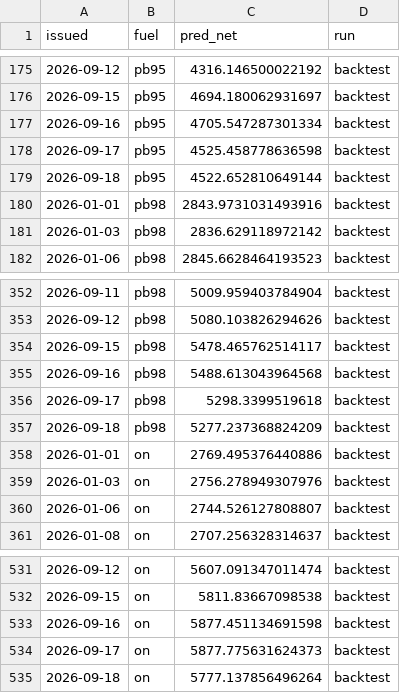
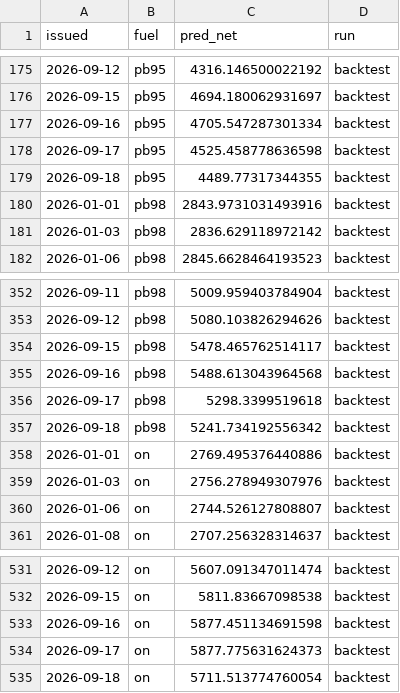
Before and after one commit to bartek-filipiuk/oil-predict, a CSV file: data/backtest_2026.csv, drawn as a sheet; only a part is shown, gaps mark what is left out.

```diff
--- a/data/backtest_2026.csv
+++ b/data/backtest_2026.csv
@@ -178,3 +178,3 @@ issued,fuel,pred_net,run
 2026-09-17,pb95,4525.458778636598,backtest
-2026-09-18,pb95,4522.652810649144,backtest
+2026-09-18,pb95,4489.77317344355,backtest
 2026-01-01,pb98,2843.9731031493916,backtest
@@ -356,3 +356,3 @@ issued,fuel,pred_net,run
 2026-09-17,pb98,5298.3399519618,backtest
-2026-09-18,pb98,5277.237368824209,backtest
+2026-09-18,pb98,5241.734192556342,backtest
 2026-01-01,on,2769.495376440886,backtest
@@ -534,2 +534,2 @@ issued,fuel,pred_net,run
 2026-09-17,on,5877.775631624373,backtest
-2026-09-18,on,5777.137856496264,backtest
+2026-09-18,on,5711.513774760054,backtest
```
Also changed, not shown: data/brent.csv, data/predictions.csv, 4 other files.
